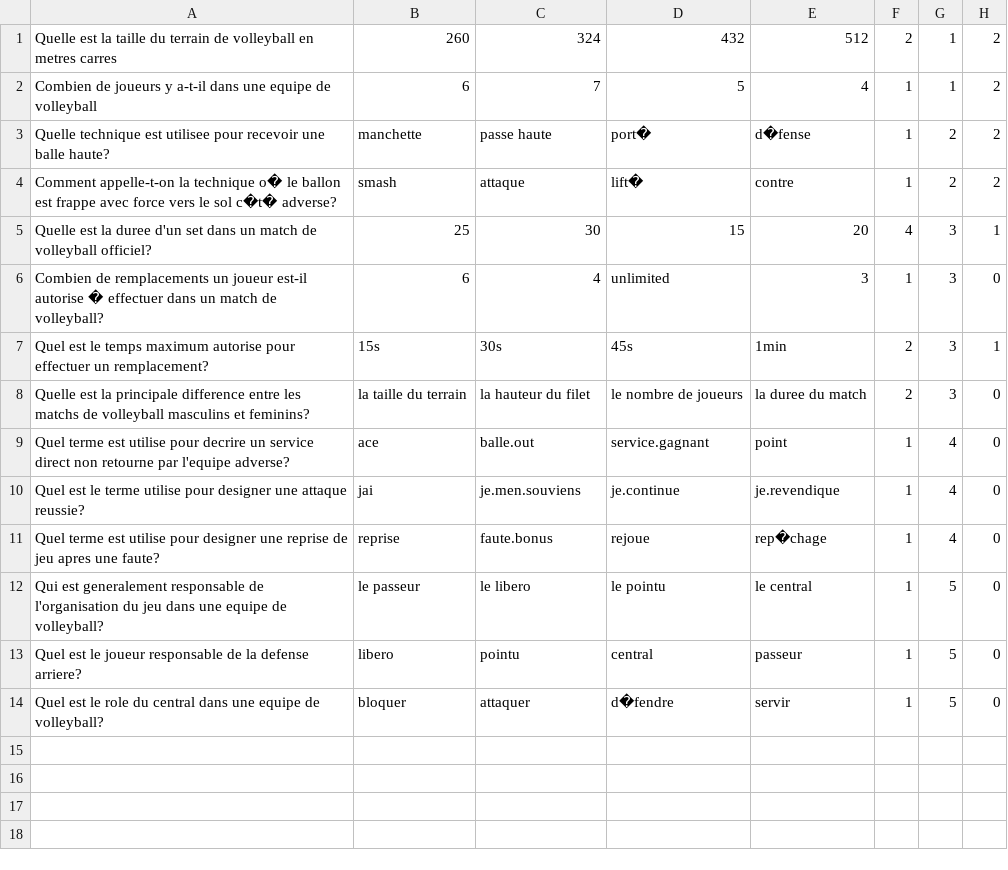
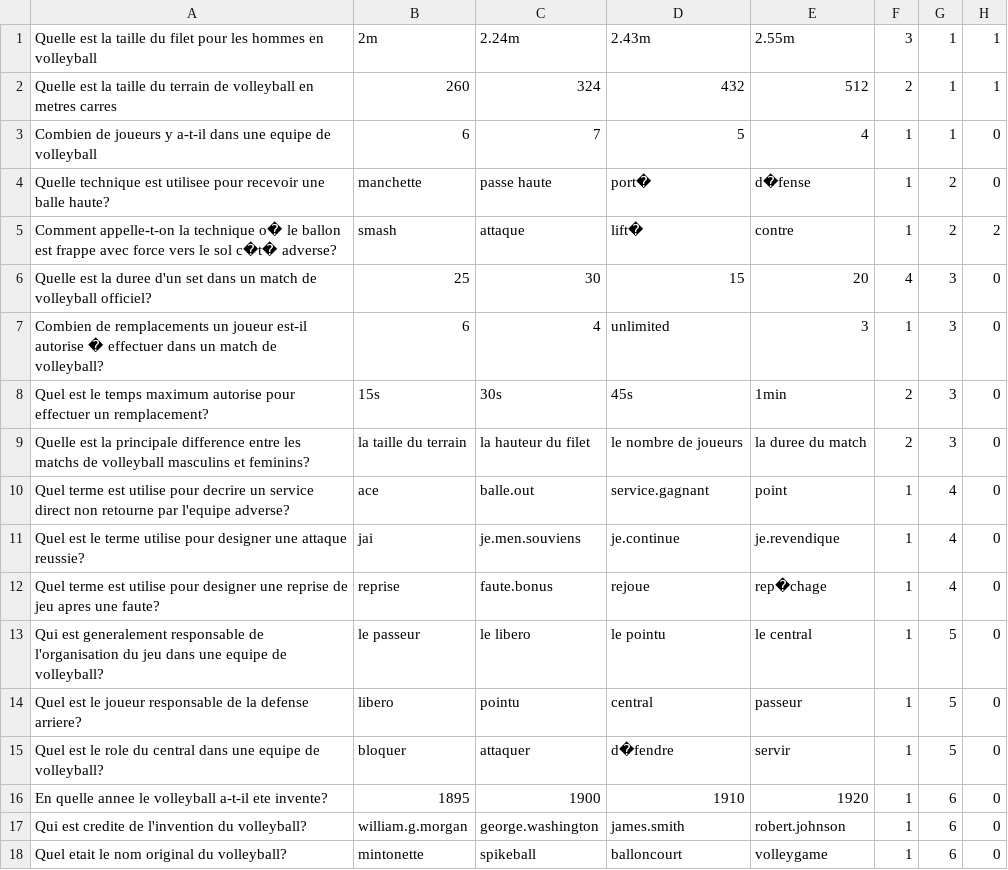
Before and after one commit to Legolas350/VolleyMaster, a CSV file: Assets/Regles_formatclassique.csv, drawn as a sheet.

```diff
--- a/Assets/Regles_formatclassique.csv
+++ b/Assets/Regles_formatclassique.csv
@@ -1,8 +1,9 @@
-Quelle est la taille du terrain de volleyball en metres carres,260,324,432,512,2,1,2
-Combien de joueurs y a-t-il dans une equipe de volleyball,6,7,5,4,1,1,2
-Quelle technique est utilisee pour recevoir une balle haute?,manchette,passe haute,port�,d�fense,1,2,2
+Quelle est la taille du filet pour les hommes en volleyball,2m,2.24m,2.43m,2.55m,3,1,1
+Quelle est la taille du terrain de volleyball en metres carres,260,324,432,512,2,1,1
+Combien de joueurs y a-t-il dans une equipe de volleyball,6,7,5,4,1,1,0
+Quelle technique est utilisee pour recevoir une balle haute?,manchette,passe haute,port�,d�fense,1,2,0
 Comment appelle-t-on la technique o� le ballon est frappe avec force vers le sol c�t� adverse?,smash,attaque,lift�,contre,1,2,2
-Quelle est la duree d'un set dans un match de volleyball officiel?,25,30,15,20,4,3,1
+Quelle est la duree d'un set dans un match de volleyball officiel?,25,30,15,20,4,3,0
 Combien de remplacements un joueur est-il autorise � effectuer dans un match de volleyball?,6,4,unlimited,3,1,3,0
-Quel est le temps maximum autorise pour effectuer un remplacement?,15s,30s,45s,1min,2,3,1
+Quel est le temps maximum autorise pour effectuer un remplacement?,15s,30s,45s,1min,2,3,0
 Quelle est la principale difference entre les matchs de volleyball masculins et feminins?,la taille du terrain,la hauteur du filet,le nombre de joueurs,la duree du match,2,3,0
@@ -14 +15,4 @@ Quel est le joueur responsable de la defense arriere?,libero,pointu,central,pass
 Quel est le role du central dans une equipe de volleyball?,bloquer,attaquer,d�fendre,servir,1,5,0
+En quelle annee le volleyball a-t-il ete invente?,1895,1900,1910,1920,1,6,0
+Qui est credite de l'invention du volleyball?,william.g.morgan,george.washington,james.smith,robert.johnson,1,6,0
+Quel etait le nom original du volleyball?,mintonette,spikeball,balloncourt,volleygame,1,6,0
```
Also changed, not shown: 3 other files.
